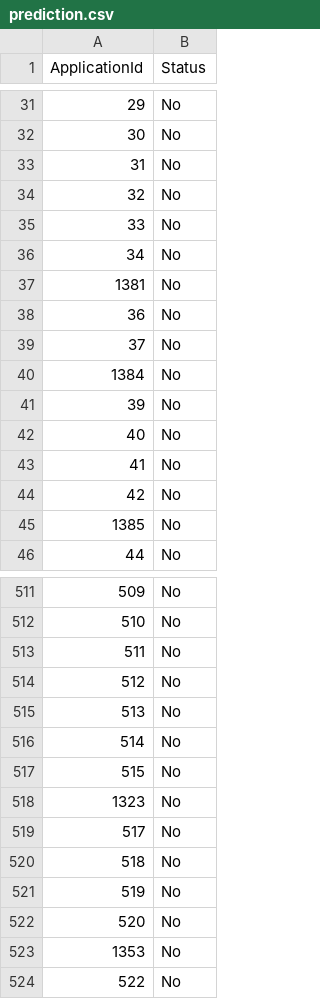
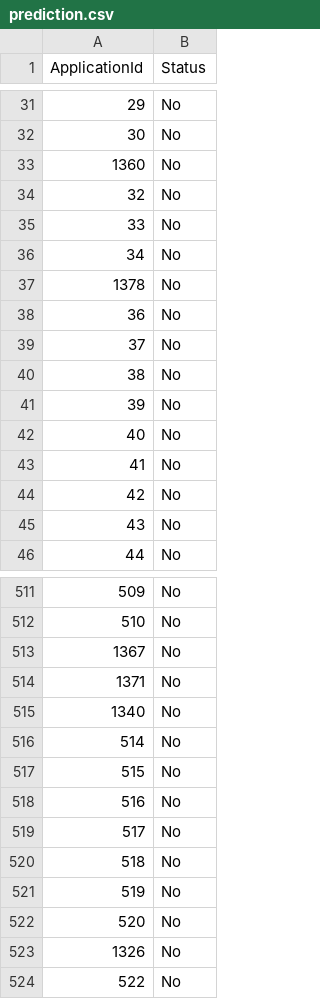
Before and after one commit to ucalyptus/DesignLabProject, a CSV file: src/prediction.csv, drawn as a sheet; only a part is shown, gaps mark what is left out; the diff covers the shown part only.

```diff
--- a/src/prediction.csv
+++ b/src/prediction.csv
@@ -32,3 +32,3 @@ ApplicationId,Status
 30,No
-31,No
+1360,No
 32,No
@@ -36,6 +36,6 @@ ApplicationId,Status
 34,No
-1381,No
+1378,No
 36,No
 37,No
-1384,No
+38,No
 39,No
@@ -44,3 +44,3 @@ ApplicationId,Status
 42,No
-1385,No
+43,No
 44,No
@@ -512,8 +512,8 @@ ApplicationId,Status
 510,No
-511,No
-512,No
-513,No
+1367,No
+1371,No
+1340,No
 514,No
 515,No
-1323,No
+516,No
 517,No
@@ -522,3 +522,3 @@ ApplicationId,Status
 520,No
-1353,No
+1326,No
 522,No
```
Also changed, not shown: 5 added rows, 5 removed rows and 129 edited cells elsewhere in this file, src/unapproved_prediction.csv, 4 other files.
